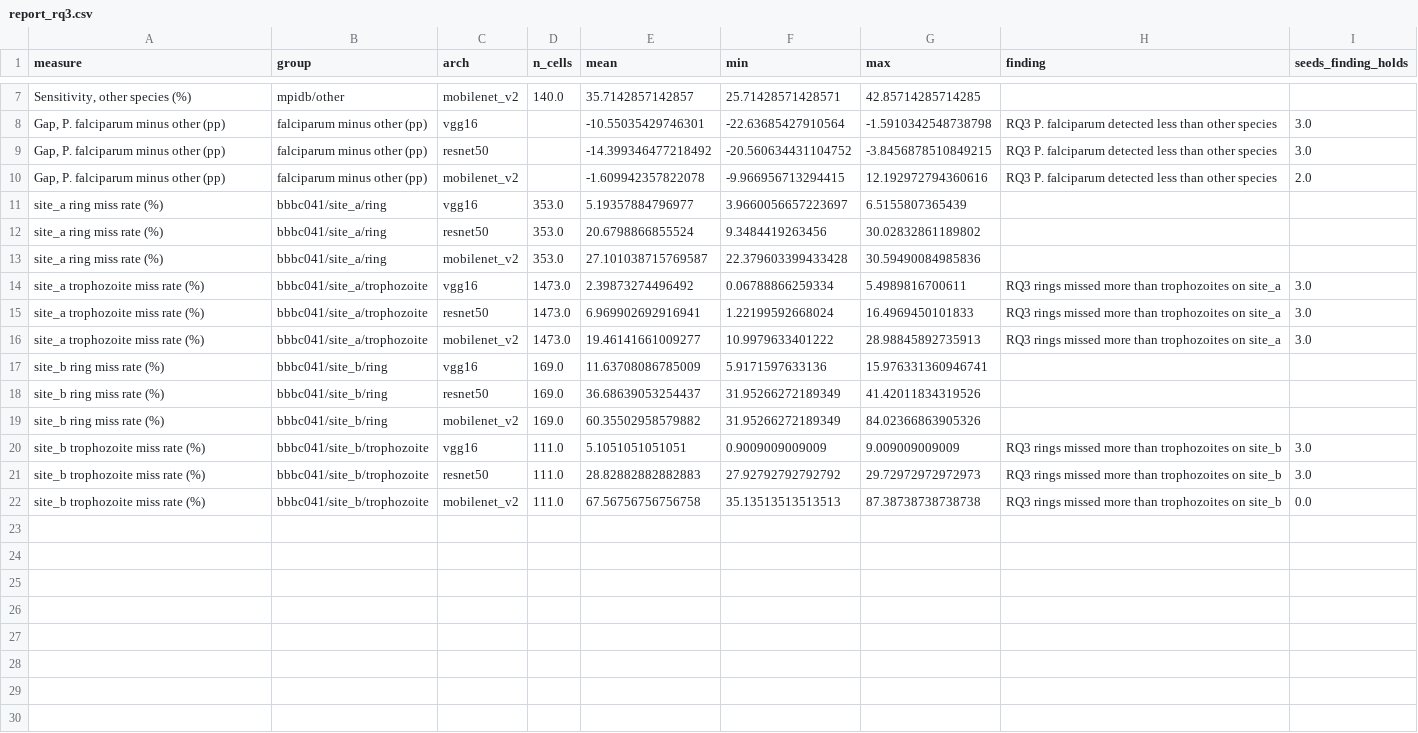
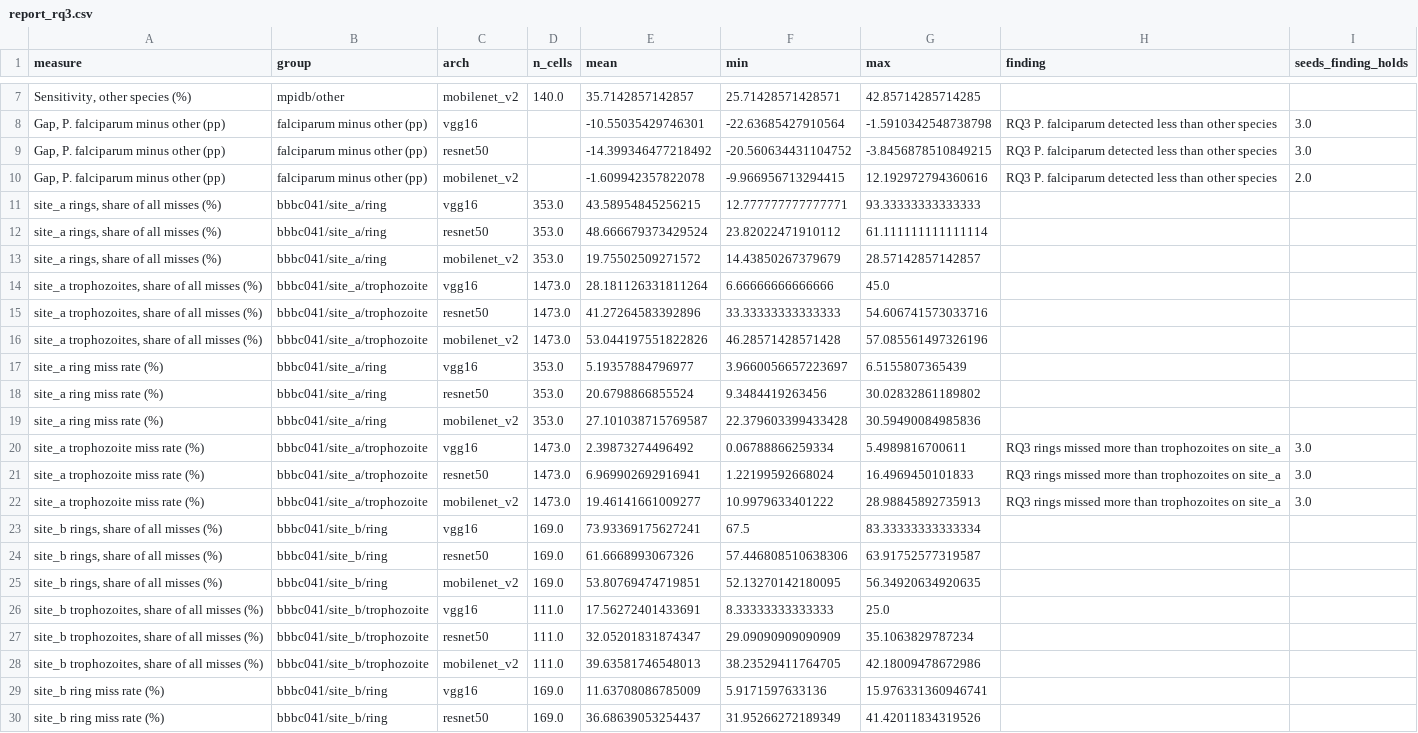
Before and after one commit to noahtjonsk/malaria-cross-dataset, a CSV file: outputs/tables/report_rq3.csv, drawn as a sheet; only a part is shown, gaps mark what is left out; the shorter side is filled out with more unchanged rows; the diff names each change by its address in the sheet, - before the commit and + after, or states it on an @@ line.

Commit message:
Add the Technical Report (D4, formative): LaTeX source and PDF
docs/methodology/technical_report.tex and docs/technical_report.pdf, in the
literature review's classicthesis layout, with two new references in refs.bib
(World malaria report 2025; Grad-CAM, Selvaraju et al. 2017). The report's
tables are the report_*.md tables written by scripts/make_report_tables.py.

make_report_tables.py: the model-comparison table now has one row per test set
and model with a column per metric; the RQ2 and RQ3 tables show seed means
(ranges stay in their .csv); RQ3 adds each stage's share of all misses, which
is what RQ3 asks; shorter set labels so the tables fit the page.

```diff
--- a/outputs/tables/report_rq3.csv
+++ b/outputs/tables/report_rq3.csv
+row 11: site_a rings, share of all misses (%) | bbbc041/site_a/ring | vgg16 | 353.0 | 43.58954845256215 | 12.777777777777771 | 93.33333333333333
+row 12: site_a rings, share of all misses (%) | bbbc041/site_a/ring | resnet50 | 353.0 | 48.666679373429524 | 23.82022471910112 | 61.111111111111114
+row 13: site_a rings, share of all misses (%) | bbbc041/site_a/ring | mobilenet_v2 | 353.0 | 19.75502509271572 | 14.43850267379679 | 28.57142857142857
+row 14: site_a trophozoites, share of all misses (%) | bbbc041/site_a/trophozoite | vgg16 | 1473.0 | 28.181126331811264 | 6.66666666666666 | 45.0
+row 15: site_a trophozoites, share of all misses (%) | bbbc041/site_a/trophozoite | resnet50 | 1473.0 | 41.27264583392896 | 33.33333333333333 | 54.606741573033716
+row 16: site_a trophozoites, share of all misses (%) | bbbc041/site_a/trophozoite | mobilenet_v2 | 1473.0 | 53.044197551822826 | 46.28571428571428 | 57.085561497326196
+row 23: site_b rings, share of all misses (%) | bbbc041/site_b/ring | vgg16 | 169.0 | 73.93369175627241 | 67.5 | 83.33333333333334
+row 24: site_b rings, share of all misses (%) | bbbc041/site_b/ring | resnet50 | 169.0 | 61.6668993067326 | 57.446808510638306 | 63.91752577319587
+row 25: site_b rings, share of all misses (%) | bbbc041/site_b/ring | mobilenet_v2 | 169.0 | 53.80769474719851 | 52.13270142180095 | 56.34920634920635
+row 26: site_b trophozoites, share of all misses (%) | bbbc041/site_b/trophozoite | vgg16 | 111.0 | 17.56272401433691 | 8.33333333333333 | 25.0
+row 27: site_b trophozoites, share of all misses (%) | bbbc041/site_b/trophozoite | resnet50 | 111.0 | 32.05201831874347 | 29.09090909090909 | 35.1063829787234
+row 28: site_b trophozoites, share of all misses (%) | bbbc041/site_b/trophozoite | mobilenet_v2 | 111.0 | 39.63581746548013 | 38.23529411764705 | 42.18009478672986
```
Also changed, not shown: 9 other files.
